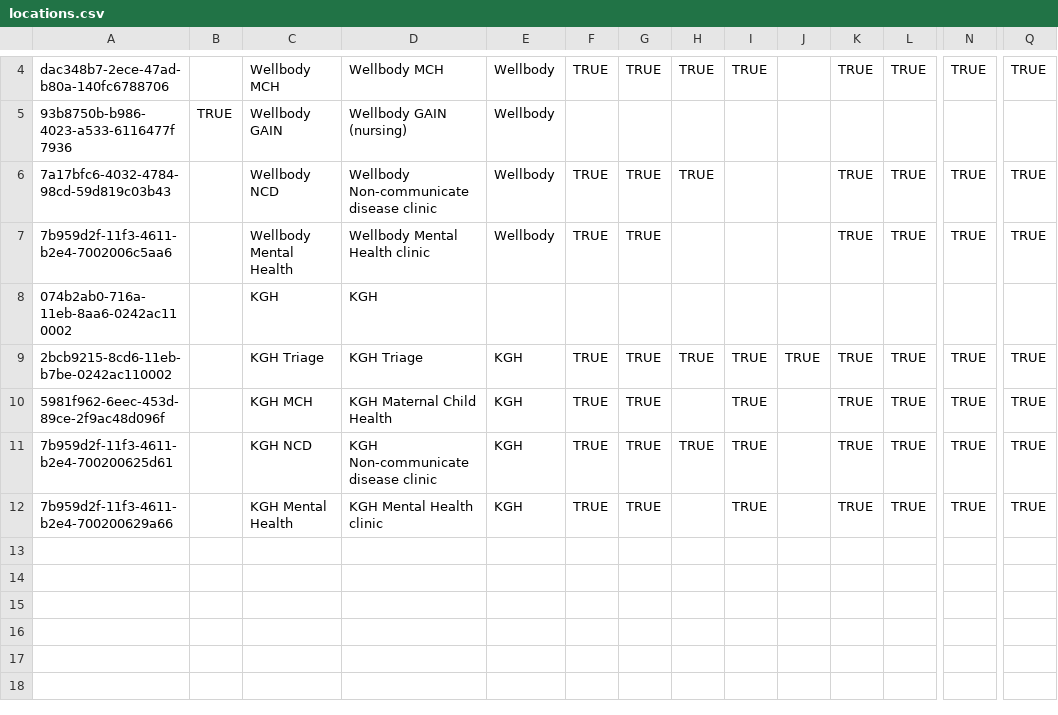
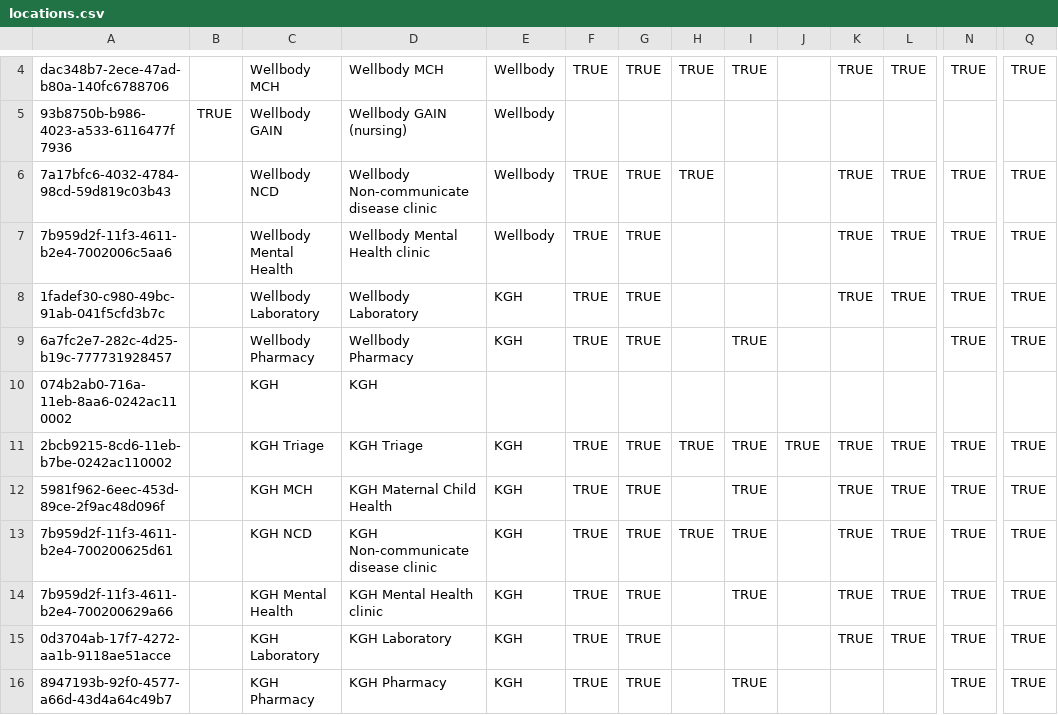
Before and after one commit to chocopiosl/openmrs-configsl, a CSV file: configuration/locations/locations.csv, drawn as a sheet; only a part is shown, gaps mark what is left out; rows hold the shown columns only; the diff names each change by its address in the sheet, - before the commit and + after, or states it on an @@ line.

Commit message:
SL-439 Added Laboratory and Pharmacy locations

```diff
--- a/configuration/locations/locations.csv
+++ b/configuration/locations/locations.csv
+row 8: 1fadef30-c980-49bc-91ab-041f5cfd3b7c |  | Wellbody Laboratory | Wellbody Laboratory | KGH | TRUE | TRUE |  |  |  | TRUE | TRUE | TRUE | TRUE
+row 9: 6a7fc2e7-282c-4d25-b19c-777731928457 |  | Wellbody Pharmacy | Wellbody Pharmacy | KGH | TRUE | TRUE |  | TRUE |  |  |  | TRUE | TRUE
+row 15: 0d3704ab-17f7-4272-aa1b-9118ae51acce |  | KGH Laboratory | KGH Laboratory | KGH | TRUE | TRUE |  |  |  | TRUE | TRUE | TRUE | TRUE
+row 16: 8947193b-92f0-4577-a66d-43d4a64c49b7 |  | KGH Pharmacy | KGH Pharmacy | KGH | TRUE | TRUE |  | TRUE |  |  |  | TRUE | TRUE
```
Also changed, not shown: 5 other files.
